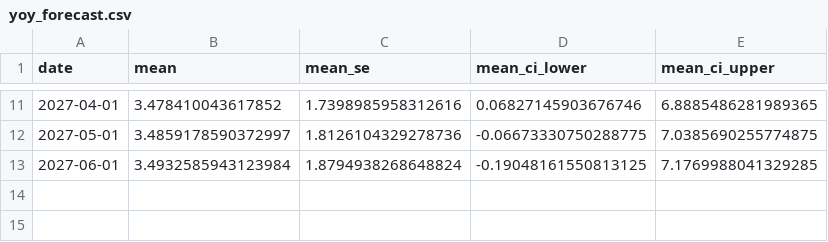
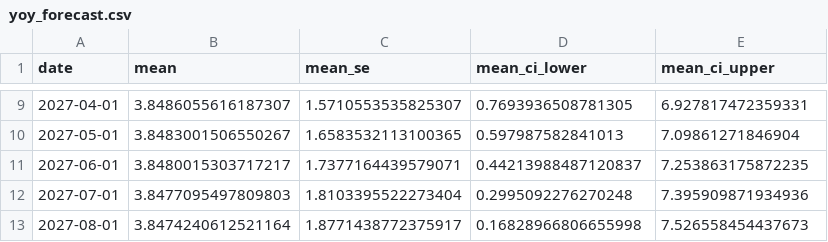
Before and after one commit to ppc1004/ai-inflation-forecast, a CSV file: data/yoy_forecast.csv, drawn as a sheet; only a part is shown, gaps mark what is left out; the diff covers the shown part only.

```diff
--- a/data/yoy_forecast.csv
+++ b/data/yoy_forecast.csv
@@ -11,3 +9,5 @@ date,mean,mean_se,mean_ci_lower,mean_ci_upper
-2027-04-01,3.478410043617852,1.7398985958312616,0.06827145903676746,6.8885486281989365
-2027-05-01,3.4859178590372997,1.8126104329278736,-0.06673330750288775,7.0385690255774875
-2027-06-01,3.4932585943123984,1.8794938268648824,-0.19048161550813125,7.1769988041329285
+2027-04-01,3.8486055616187307,1.5710553535825307,0.7693936508781305,6.927817472359331
+2027-05-01,3.8483001506550267,1.6583532113100365,0.597987582841013,7.09861271846904
+2027-06-01,3.8480015303717217,1.7377164439579071,0.44213988487120837,7.253863175872235
+2027-07-01,3.8477095497809803,1.8103395522273404,0.2995092276270248,7.395909871934936
+2027-08-01,3.8474240612521164,1.8771438772375917,0.16828966806655998,7.526558454437673
```
Also changed, not shown: 2 removed rows and 28 edited cells elsewhere in this file, data/cpi_data.csv, data/model_comparison.csv, 1 other file.
